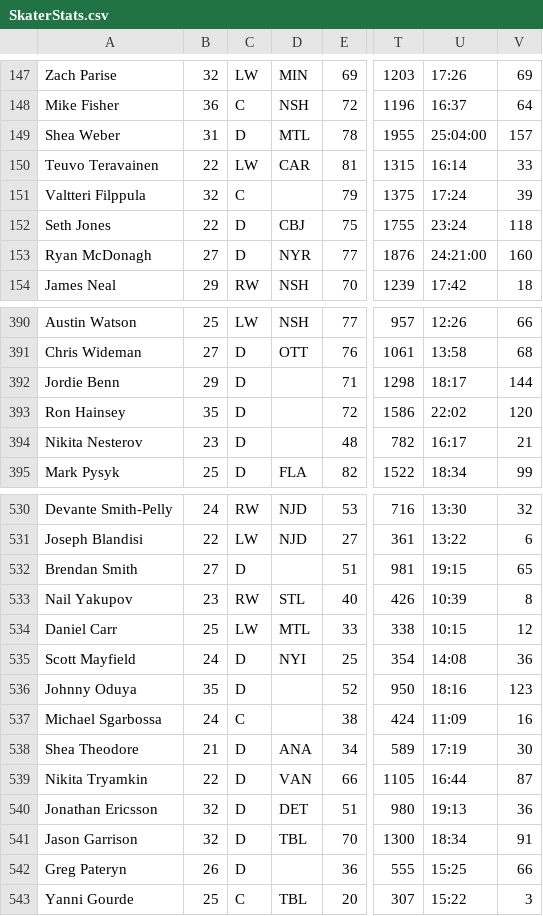
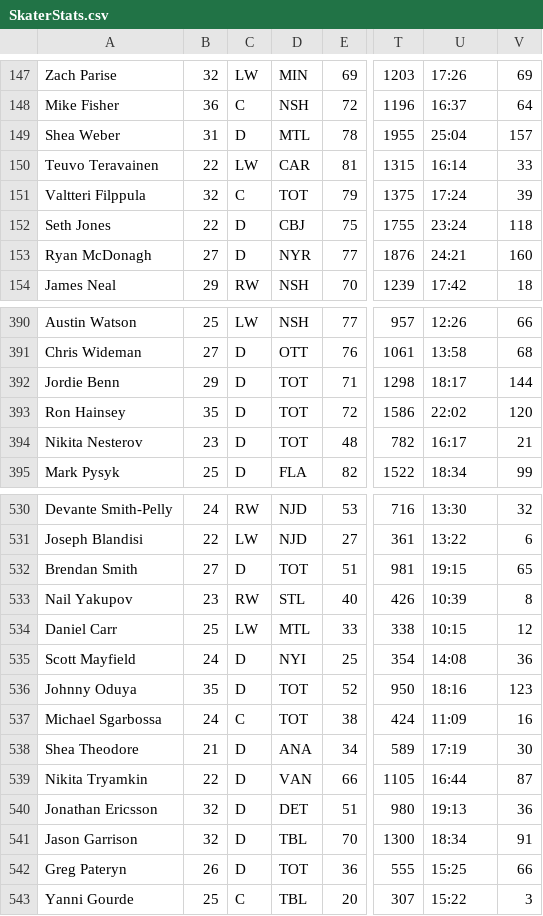
Before and after one commit to sampson7185/HockeyStats, a CSV file: SkaterStats.csv, drawn as a sheet; only a part is shown, gaps mark what is left out; the diff covers the shown part only; the diff names each change by its address in the sheet, - before the commit and + after, or states it on an @@ line.

```diff
--- a/SkaterStats.csv
+++ b/SkaterStats.csv
-U149: 25:04:00
+U149: 25:04
-D151: (empty)
+D151: TOT
-U153: 24:21:00
+U153: 24:21
-D392:D394: (empty)
+D392:D394: TOT
-D532: (empty)
+D532: TOT
-D536:D537: (empty)
+D536:D537: TOT
-D542: (empty)
+D542: TOT
```
Also changed, not shown: 71 edited cells elsewhere in this file.
